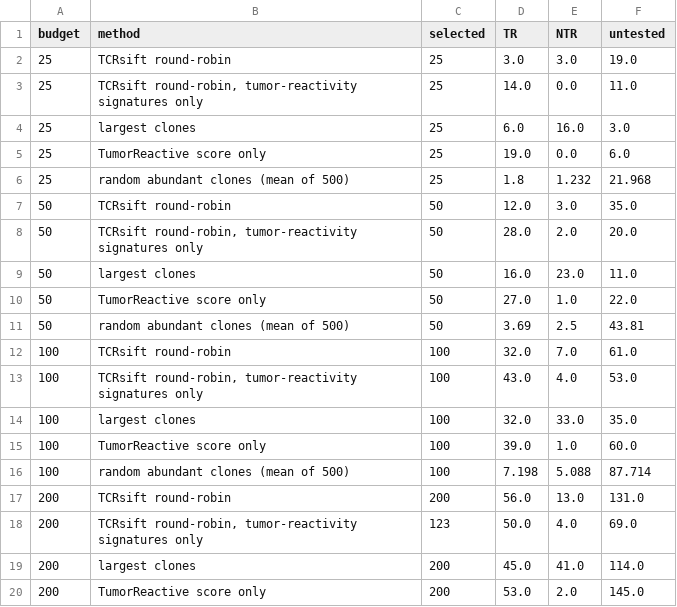
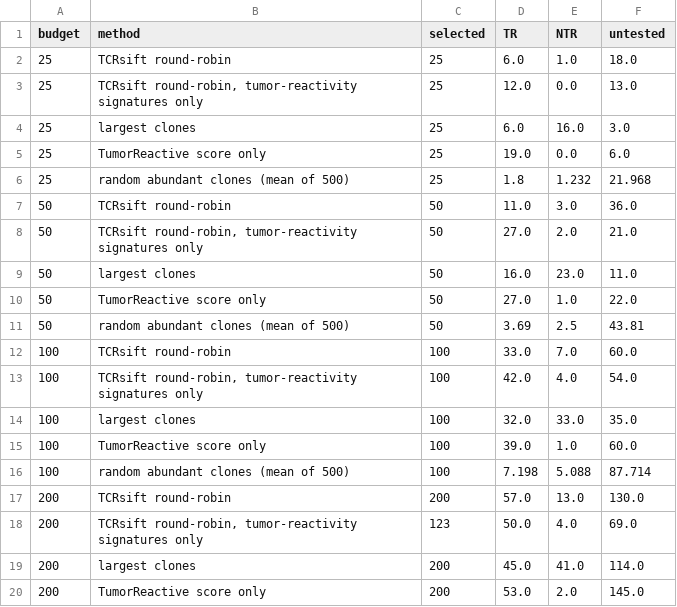
Before and after one commit to pirl-unc/tcrsift, a CSV file: benchmarks/public_til/results/meng_selection.csv, drawn as a sheet; only a part is shown.

```diff
--- a/benchmarks/public_til/results/meng_selection.csv
+++ b/benchmarks/public_til/results/meng_selection.csv
@@ -1,4 +1,4 @@
 budget,method,selected,TR,NTR,untested
-25,TCRsift round-robin,25,3.0,3.0,19.0
-25,"TCRsift round-robin, tumor-reactivity signatures only",25,14.0,0.0,11.0
+25,TCRsift round-robin,25,6.0,1.0,18.0
+25,"TCRsift round-robin, tumor-reactivity signatures only",25,12.0,0.0,13.0
 25,largest clones,25,6.0,16.0,3.0
@@ -6,4 +6,4 @@ budget,method,selected,TR,NTR,untested
 25,random abundant clones (mean of 500),25,1.8,1.232,21.968
-50,TCRsift round-robin,50,12.0,3.0,35.0
-50,"TCRsift round-robin, tumor-reactivity signatures only",50,28.0,2.0,20.0
+50,TCRsift round-robin,50,11.0,3.0,36.0
+50,"TCRsift round-robin, tumor-reactivity signatures only",50,27.0,2.0,21.0
 50,largest clones,50,16.0,23.0,11.0
@@ -11,4 +11,4 @@ budget,method,selected,TR,NTR,untested
 50,random abundant clones (mean of 500),50,3.69,2.5,43.81
-100,TCRsift round-robin,100,32.0,7.0,61.0
-100,"TCRsift round-robin, tumor-reactivity signatures only",100,43.0,4.0,53.0
+100,TCRsift round-robin,100,33.0,7.0,60.0
+100,"TCRsift round-robin, tumor-reactivity signatures only",100,42.0,4.0,54.0
 100,largest clones,100,32.0,33.0,35.0
@@ -16,3 +16,3 @@ budget,method,selected,TR,NTR,untested
 100,random abundant clones (mean of 500),100,7.198,5.088,87.714
-200,TCRsift round-robin,200,56.0,13.0,131.0
+200,TCRsift round-robin,200,57.0,13.0,130.0
 200,"TCRsift round-robin, tumor-reactivity signatures only",123,50.0,4.0,69.0
```
Also changed, not shown: benchmarks/public_til/results/chiffelle_per_patient_auroc.csv, benchmarks/public_til/results/eberhardt_labelled_clones.csv, 26 other files.
